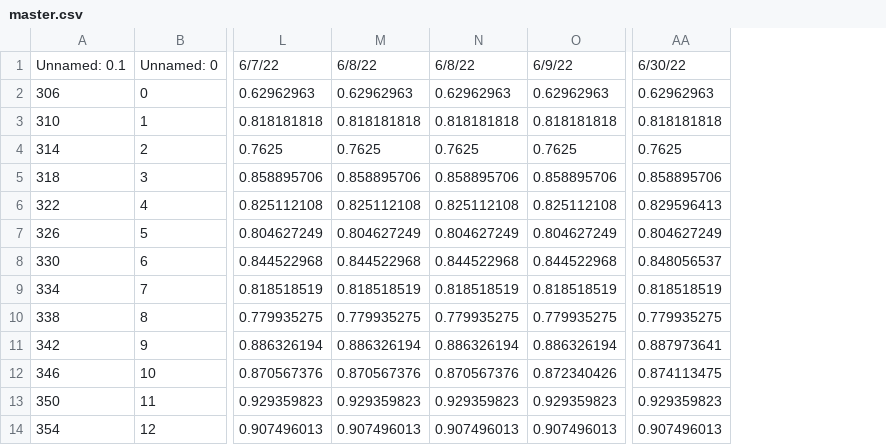
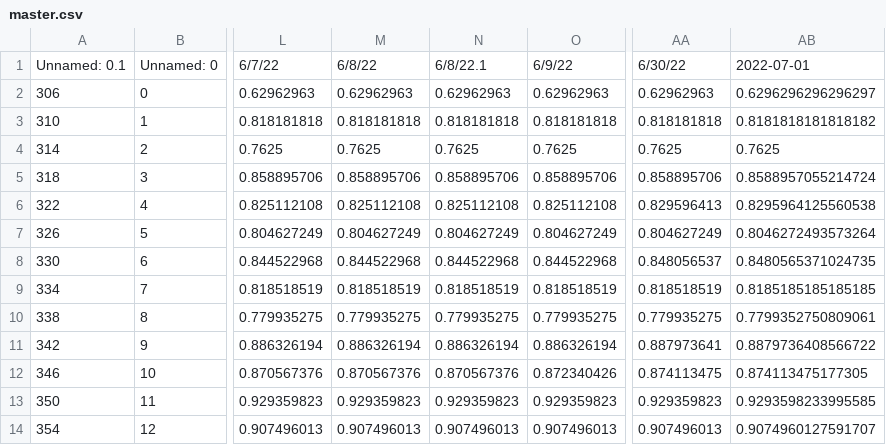
Before and after one commit to aykutaksit/LIN_LB, a CSV file: master.csv, drawn as a sheet; only a part is shown, gaps mark what is left out; the diff names each change by its address in the sheet, - before the commit and + after, or states it on an @@ line.

```diff
--- a/master.csv
+++ b/master.csv
+column AB, rows 1-14: 2022-07-01 | 0.6296296296296297 | 0.8181818181818182 | 0.7625 | 0.8588957055214724 | 0.8295964125560538 | 0.8046272493573264 | 0.8480565371024735 | 0.8185185185185185 | 0.7799352750809061 | 0.8879736408566722 | 0.874113475177305 | 0.9293598233995585 | 0.9074960127591707
-N1: 6/8/22
+N1: 6/8/22.1
```
Also changed, not shown: 1 other file.
